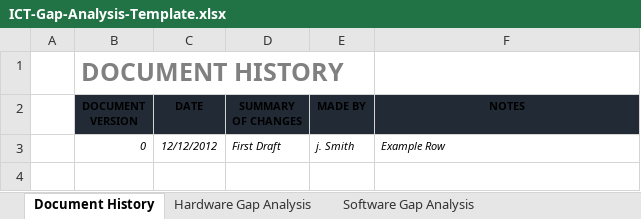
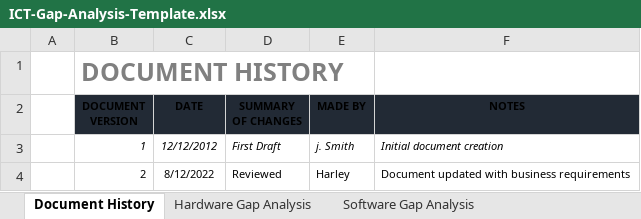
Before and after one commit to LukeStanbridge/GameBusinessStudies, an Excel workbook: Examples/ICT-Gap-Analysis-Template.xlsx, sheet Document History, drawn as a sheet; values as stored, in another font and other column widths than the file's, no borders; table styles not drawn; the diff names each change by its address in the sheet, - before the commit and + after, or states it on an @@ line.

```diff
--- a/Examples/ICT-Gap-Analysis-Template.xlsx (sheet Document History)
+++ b/Examples/ICT-Gap-Analysis-Template.xlsx (sheet Document History)
-B3 (DOCUMENT VERSION): 0
+B3 (DOCUMENT VERSION): 1
-F3 (NOTES): Example Row
+F3 (NOTES): Initial document creation
+row 4:  | 2 | 8/12/2022 | Reviewed | Harley | Document updated with business requirements
```
Also changed, not shown: sheet Hardware Gap Analysis, sheet Software Gap Analysis, 6 other files.
